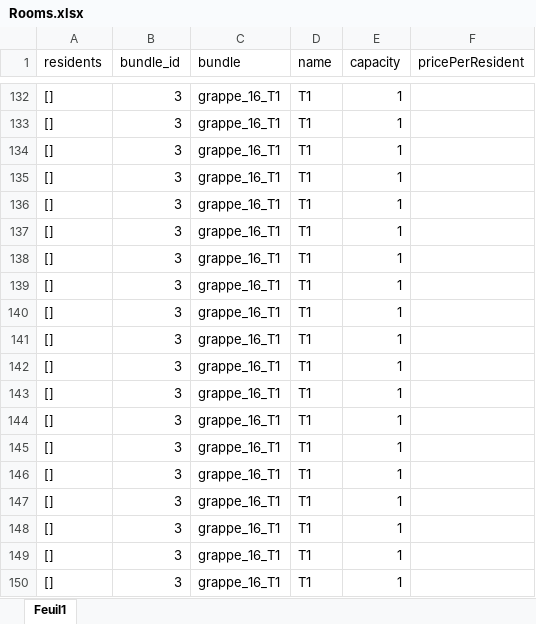
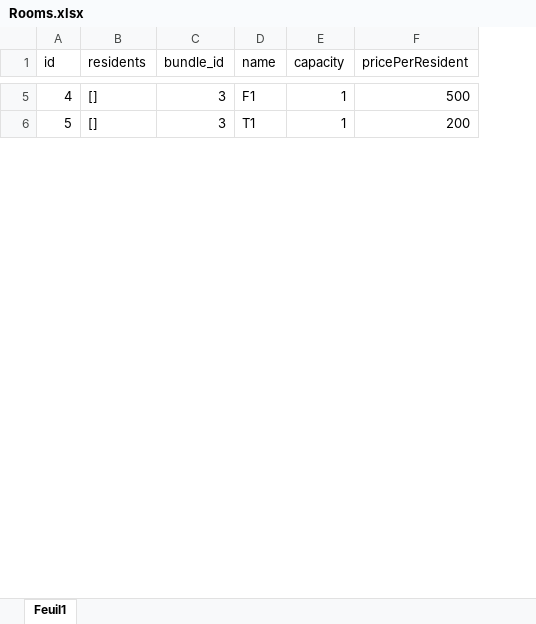
Before and after one commit to GHorace/Logement-Saclay, an Excel workbook: docs/Rooms.xlsx, sheet Feuil1, drawn as a sheet; only a part is shown, gaps mark what is left out; values as stored, in another font and other column widths than the file's, no borders; removed rows and columns are numbered as before the commit, all else as after; the diff covers the shown part only; the diff names each change by its address in the sheet, - before the commit and + after, or states it on an @@ line.

```diff
--- a/docs/Rooms.xlsx (sheet Feuil1)
+++ b/docs/Rooms.xlsx (sheet Feuil1)
+column A (id), rows 5-6: 4 | 5
-column C (bundle), rows 132-133: grappe_16_T1 | grappe_16_T1
-D5 (name): T1
+D5 (name): F1
-F5 (pricePerResident): (empty)
+F5 (pricePerResident): 500
-F6 (pricePerResident): (empty)
+F6 (pricePerResident): 200
-row 134: [] | 3 | grappe_16_T1 | T1 | 1
-row 135: [] | 3 | grappe_16_T1 | T1 | 1
-row 136: [] | 3 | grappe_16_T1 | T1 | 1
-row 137: [] | 3 | grappe_16_T1 | T1 | 1
-row 138: [] | 3 | grappe_16_T1 | T1 | 1
-row 139: [] | 3 | grappe_16_T1 | T1 | 1
-row 140: [] | 3 | grappe_16_T1 | T1 | 1
-row 141: [] | 3 | grappe_16_T1 | T1 | 1
-row 142: [] | 3 | grappe_16_T1 | T1 | 1
-row 143: [] | 3 | grappe_16_T1 | T1 | 1
-row 144: [] | 3 | grappe_16_T1 | T1 | 1
-row 145: [] | 3 | grappe_16_T1 | T1 | 1
-row 146: [] | 3 | grappe_16_T1 | T1 | 1
-row 147: [] | 3 | grappe_16_T1 | T1 | 1
-row 148: [] | 3 | grappe_16_T1 | T1 | 1
-row 149: [] | 3 | grappe_16_T1 | T1 | 1
-row 150: [] | 3 | grappe_16_T1 | T1 | 1
```
Also changed, not shown: 1 added row, 198 removed rows and 7 edited cells elsewhere in this sheet, docs/Buildings.xlsx, docs/Bundles.xlsx, 5 other files.
